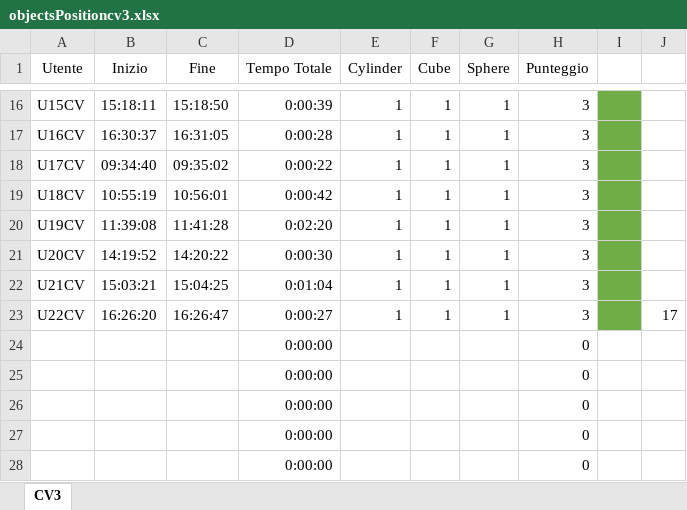
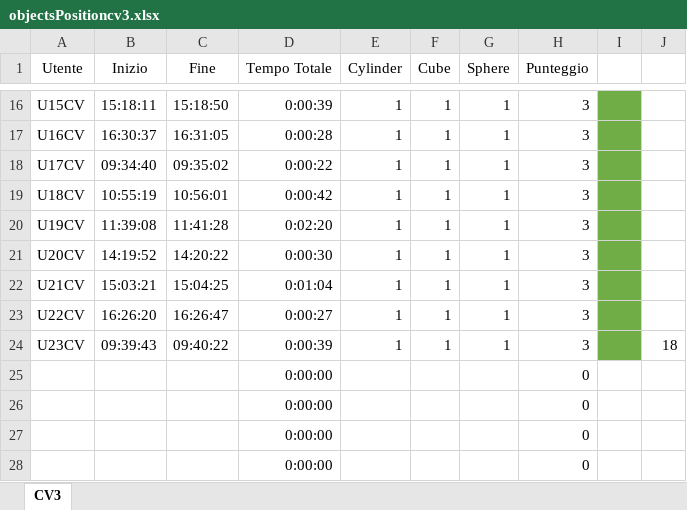
Before and after one commit to piovesanaedoardo/HapticMemorySequence, an Excel workbook: objectsPositioncv3.xlsx, sheet CV3, drawn as a sheet; only a part is shown, gaps mark what is left out; values as stored, in another font and other column widths than the file's, no borders; removed rows and columns are numbered as before the commit, all else as after; the diff names each change by its address in the sheet, - before the commit and + after, or states it on an @@ line.

```diff
--- a/objectsPositioncv3.xlsx (sheet CV3)
+++ b/objectsPositioncv3.xlsx (sheet CV3)
-J23: 17
+J23: (empty)
-row 24:  |  |  | 0:00:00 |  |  |  | 0
+row 24: U23CV | 09:39:43 | 09:40:22 | 0:00:39 | 1 | 1 | 1 | 3 |  | 18
```
Also changed, not shown: objectsPositionCV10.xlsx, objectsPositionCV5.xlsx, 22 other files.
